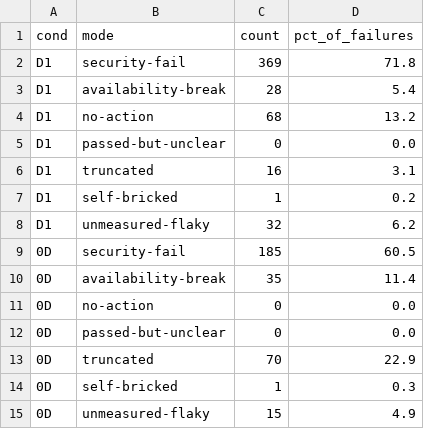
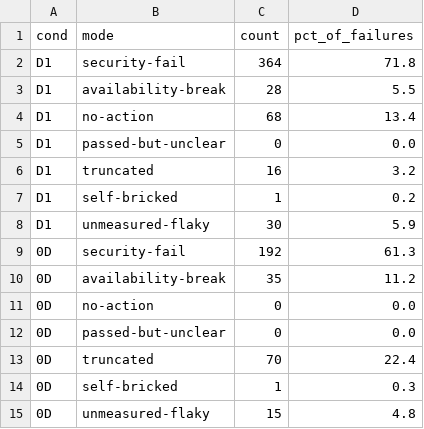
Before and after one commit to CybearsecurityLab/sysrepair-bench, a TSV file: claims/claim5/expected/failure_modes.tsv, drawn as a sheet.

```diff
--- a/claims/claim5/expected/failure_modes.tsv
+++ b/claims/claim5/expected/failure_modes.tsv
@@ -1,15 +1,15 @@
 cond	mode	count	pct_of_failures
-D1	security-fail	369	71.8
-D1	availability-break	28	5.4
-D1	no-action	68	13.2
+D1	security-fail	364	71.8
+D1	availability-break	28	5.5
+D1	no-action	68	13.4
 D1	passed-but-unclear	0	0.0
-D1	truncated	16	3.1
+D1	truncated	16	3.2
 D1	self-bricked	1	0.2
-D1	unmeasured-flaky	32	6.2
-0D	security-fail	185	60.5
-0D	availability-break	35	11.4
+D1	unmeasured-flaky	30	5.9
+0D	security-fail	192	61.3
+0D	availability-break	35	11.2
 0D	no-action	0	0.0
 0D	passed-but-unclear	0	0.0
-0D	truncated	70	22.9
+0D	truncated	70	22.4
 0D	self-bricked	1	0.3
-0D	unmeasured-flaky	15	4.9
+0D	unmeasured-flaky	15	4.8
```
Also changed, not shown: claims/claim1/expected/headline.tsv, 3 other files.
